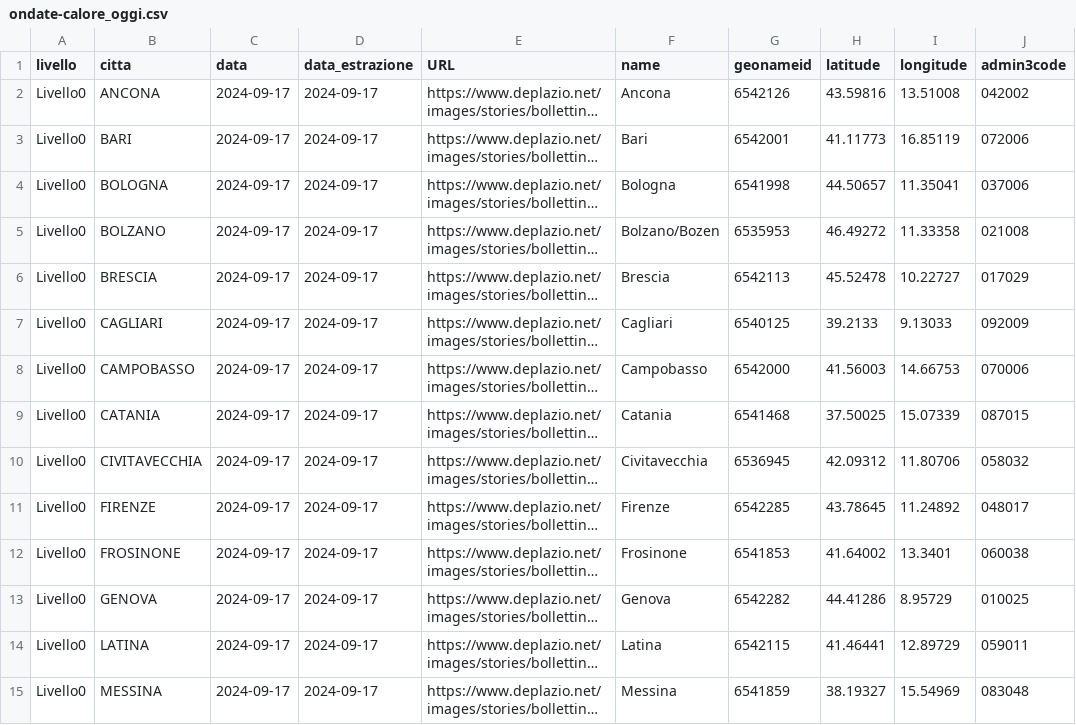
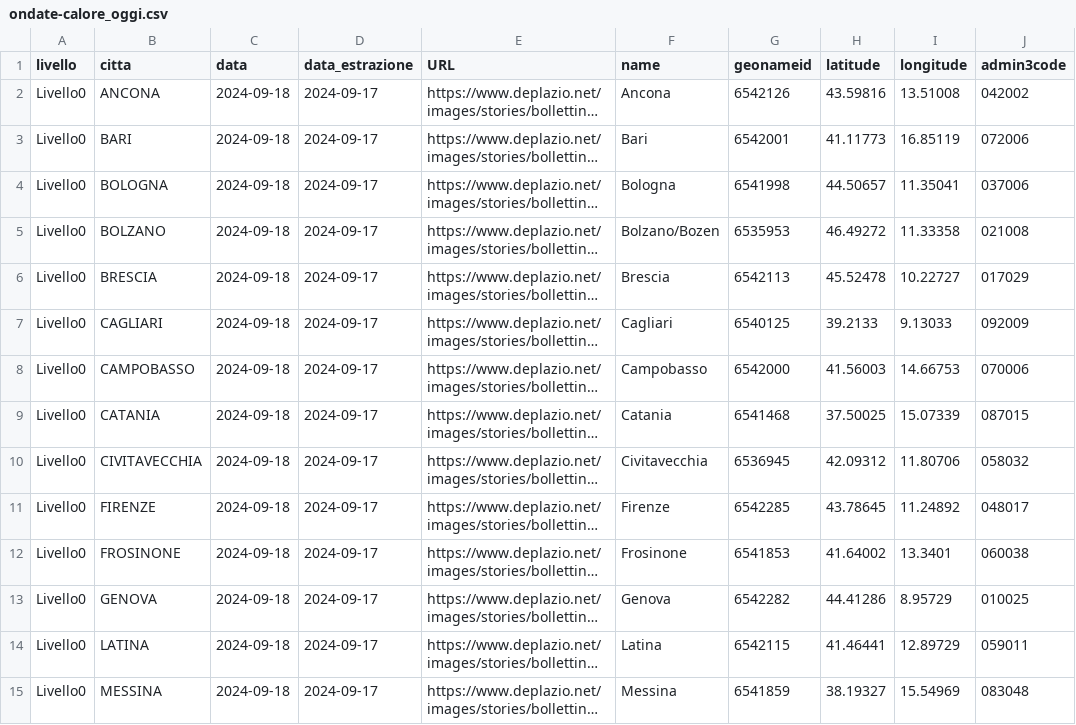
Before and after one commit to ondata/ondate-calore, a CSV file: data/ondate-calore_oggi.csv, drawn as a sheet; only a part is shown; long unchanged cells end in …; the diff covers the shown part only; the diff names each change by its address in the sheet, - before the commit and + after, or states it on an @@ line.

```diff
--- a/data/ondate-calore_oggi.csv
+++ b/data/ondate-calore_oggi.csv
-C2:C15 (data): 2024-09-17
+C2:C15 (data): 2024-09-18
```
Also changed, not shown: 13 edited cells elsewhere in this file, elaborazioni/ondate-calore_oggi.csv.
